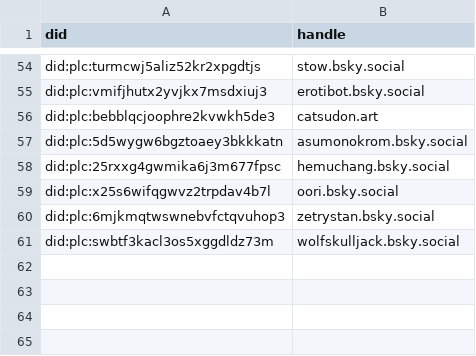
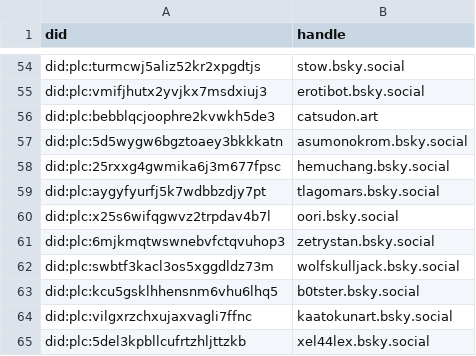
Before and after one commit to METResearchGroup/bluesky-research, a CSV file: services/preprocess_raw_data/classify_nsfw_content/dids_to_exclude.csv, drawn as a sheet; only a part is shown, gaps mark what is left out.

Commit message:
update excludelist

```diff
--- a/services/preprocess_raw_data/classify_nsfw_content/dids_to_exclude.csv
+++ b/services/preprocess_raw_data/classify_nsfw_content/dids_to_exclude.csv
@@ -58,2 +58,3 @@ did:plc:5d5wygw6bgztoaey3bkkkatn,asumonokrom.bsky.social
 did:plc:25rxxg4gwmika6j3m677fpsc,hemuchang.bsky.social
+did:plc:aygyfyurfj5k7wdbbzdjy7pt,tlagomars.bsky.social
 did:plc:x25s6wifqgwvz2trpdav4b7l,oori.bsky.social
@@ -61 +62,4 @@ did:plc:6mjkmqtwswnebvfctqvuhop3,zetrystan.bsky.social
 did:plc:swbtf3kacl3os5xggdldz73m,wolfskulljack.bsky.social
+did:plc:kcu5gsklhhensnm6vhu6lhq5,b0tster.bsky.social
+did:plc:vilgxrzchxujaxvagli7ffnc,kaatokunart.bsky.social
+did:plc:5del3kpbllcufrtzhljttzkb,xel44lex.bsky.social
```
Also changed, not shown: 1 other file.
